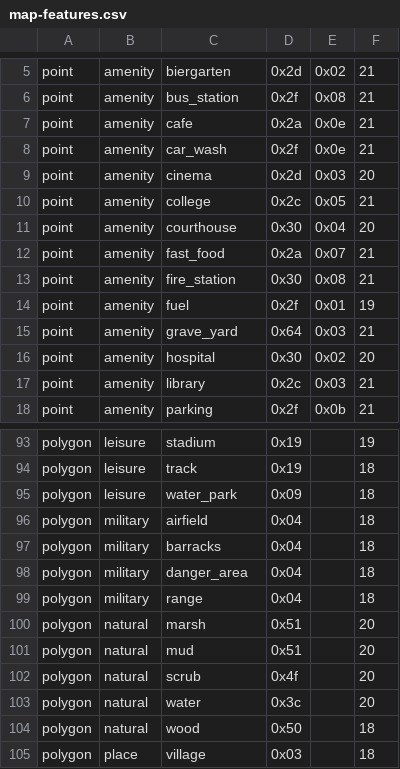
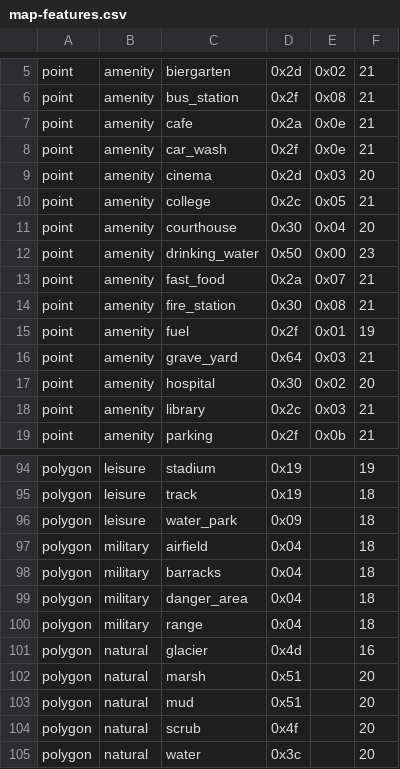
Before and after one commit to openstreetmap/mkgmap, a CSV file: resources/map-features.csv, drawn as a sheet; only a part is shown, gaps mark what is left out; the shorter side is filled out with more unchanged rows.

```diff
--- a/resources/map-features.csv
+++ b/resources/map-features.csv
@@ -11,2 +11,3 @@ point|amenity|college|0x2c|0x05|21
 point|amenity|courthouse|0x30|0x04|20
+point|amenity|drinking_water|0x50|0x00|23
 point|amenity|fast_food|0x2a|0x07|21
@@ -99,2 +100,3 @@ polygon|military|danger_area|0x04||18
 polygon|military|range|0x04||18
+polygon|natural|glacier|0x4d||16
 polygon|natural|marsh|0x51||20
```
Also changed, not shown: resources/osm_garmin_map.csv, resources/styles/default/map-features.csv.
